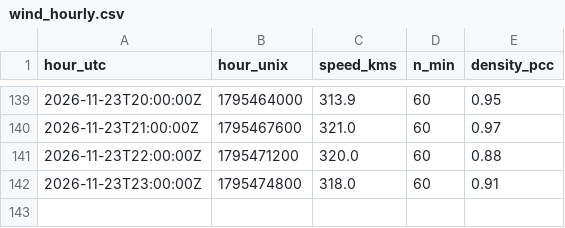
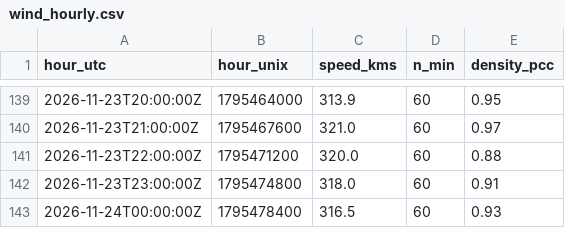
Before and after one commit to Geebs369/realaether, a CSV file: logger/data/wind_hourly.csv, drawn as a sheet; only a part is shown, gaps mark what is left out.

```diff
--- a/logger/data/wind_hourly.csv
+++ b/logger/data/wind_hourly.csv
@@ -142 +142,2 @@ hour_utc,hour_unix,speed_kms,n_min,density_pcc
 2026-11-23T23:00:00Z,1795474800,318.0,60,0.91
+2026-11-24T00:00:00Z,1795478400,316.5,60,0.93
```
Also changed, not shown: 48 other files.
